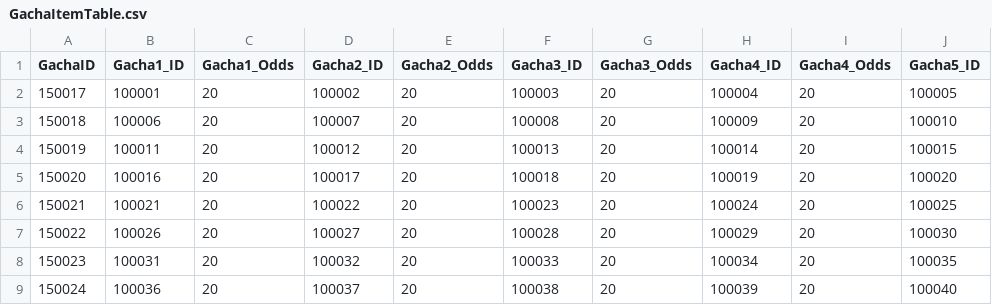
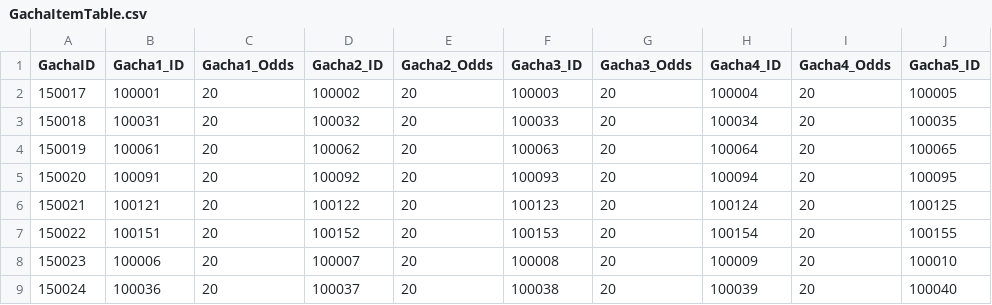
Before and after one commit to Kim-coding/SkillMaster, a CSV file: Assets/Resources/Table/GachaItemTable.csv, drawn as a sheet; only a part is shown; the diff covers the shown part only; the diff names each change by its address in the sheet, - before the commit and + after, or states it on an @@ line.

Commit message:
뽑기 아이템 테이블 수정

```diff
--- a/Assets/Resources/Table/GachaItemTable.csv
+++ b/Assets/Resources/Table/GachaItemTable.csv
-B3 (Gacha1_ID): 100006
+B3 (Gacha1_ID): 100031
-D3 (Gacha2_ID): 100007
+D3 (Gacha2_ID): 100032
-F3 (Gacha3_ID): 100008
+F3 (Gacha3_ID): 100033
-H3 (Gacha4_ID): 100009
+H3 (Gacha4_ID): 100034
-J3 (Gacha5_ID): 100010
+J3 (Gacha5_ID): 100035
-B4 (Gacha1_ID): 100011
+B4 (Gacha1_ID): 100061
-D4 (Gacha2_ID): 100012
+D4 (Gacha2_ID): 100062
-F4 (Gacha3_ID): 100013
+F4 (Gacha3_ID): 100063
-H4 (Gacha4_ID): 100014
+H4 (Gacha4_ID): 100064
-J4 (Gacha5_ID): 100015
+J4 (Gacha5_ID): 100065
-B5 (Gacha1_ID): 100016
+B5 (Gacha1_ID): 100091
-D5 (Gacha2_ID): 100017
+D5 (Gacha2_ID): 100092
-F5 (Gacha3_ID): 100018
+F5 (Gacha3_ID): 100093
-H5 (Gacha4_ID): 100019
+H5 (Gacha4_ID): 100094
-J5 (Gacha5_ID): 100020
+J5 (Gacha5_ID): 100095
-B6 (Gacha1_ID): 100021
+B6 (Gacha1_ID): 100121
-D6 (Gacha2_ID): 100022
+D6 (Gacha2_ID): 100122
-F6 (Gacha3_ID): 100023
+F6 (Gacha3_ID): 100123
-H6 (Gacha4_ID): 100024
+H6 (Gacha4_ID): 100124
-J6 (Gacha5_ID): 100025
+J6 (Gacha5_ID): 100125
-B7 (Gacha1_ID): 100026
+B7 (Gacha1_ID): 100151
-D7 (Gacha2_ID): 100027
+D7 (Gacha2_ID): 100152
-F7 (Gacha3_ID): 100028
+F7 (Gacha3_ID): 100153
-H7 (Gacha4_ID): 100029
+H7 (Gacha4_ID): 100154
-J7 (Gacha5_ID): 100030
+J7 (Gacha5_ID): 100155
-B8 (Gacha1_ID): 100031
+B8 (Gacha1_ID): 100006
-D8 (Gacha2_ID): 100032
+D8 (Gacha2_ID): 100007
-F8 (Gacha3_ID): 100033
+F8 (Gacha3_ID): 100008
-H8 (Gacha4_ID): 100034
+H8 (Gacha4_ID): 100009
-J8 (Gacha5_ID): 100035
+J8 (Gacha5_ID): 100010
```
Also changed, not shown: 120 edited cells elsewhere in this file.
